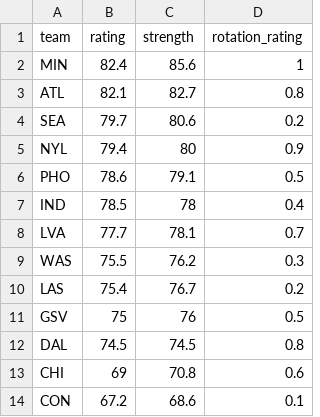
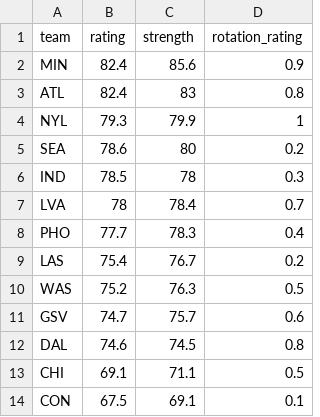
Before and after one commit to joshmartinecon/wnba-ratings, a CSV file: WNBA_Team_Ratings.csv, drawn as a sheet.

```diff
--- a/WNBA_Team_Ratings.csv
+++ b/WNBA_Team_Ratings.csv
@@ -1,14 +1,14 @@
 "team","rating","strength","rotation_rating"
-"MIN",82.4,85.6,1
-"ATL",82.1,82.7,0.8
-"SEA",79.7,80.6,0.2
-"NYL",79.4,80,0.9
-"PHO",78.6,79.1,0.5
-"IND",78.5,78,0.4
-"LVA",77.7,78.1,0.7
-"WAS",75.5,76.2,0.3
+"MIN",82.4,85.6,0.9
+"ATL",82.4,83,0.8
+"NYL",79.3,79.9,1
+"SEA",78.6,80,0.2
+"IND",78.5,78,0.3
+"LVA",78,78.4,0.7
+"PHO",77.7,78.3,0.4
 "LAS",75.4,76.7,0.2
-"GSV",75,76,0.5
-"DAL",74.5,74.5,0.8
-"CHI",69,70.8,0.6
-"CON",67.2,68.6,0.1
+"WAS",75.2,76.3,0.5
+"GSV",74.7,75.7,0.6
+"DAL",74.6,74.5,0.8
+"CHI",69.1,71.1,0.5
+"CON",67.5,69.1,0.1
```
Also changed, not shown: WNBA_Ratings_and_Rotations.csv, game links.csv, 4 other files.
